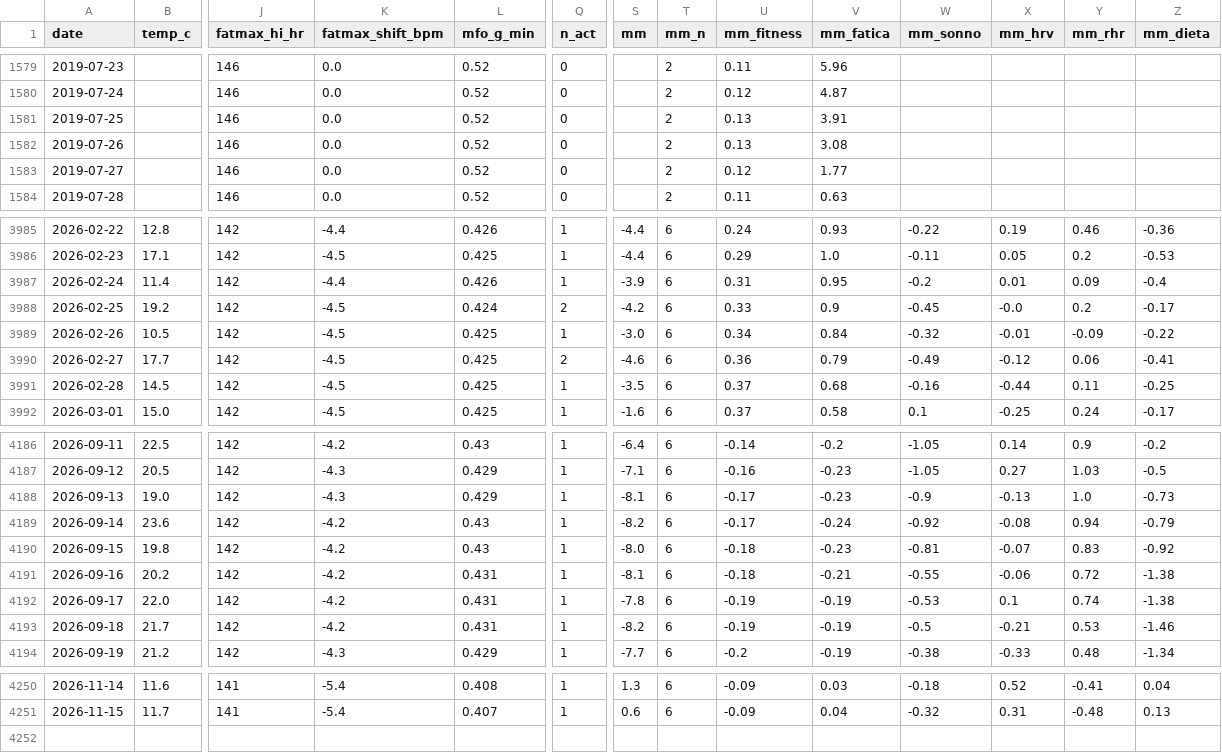
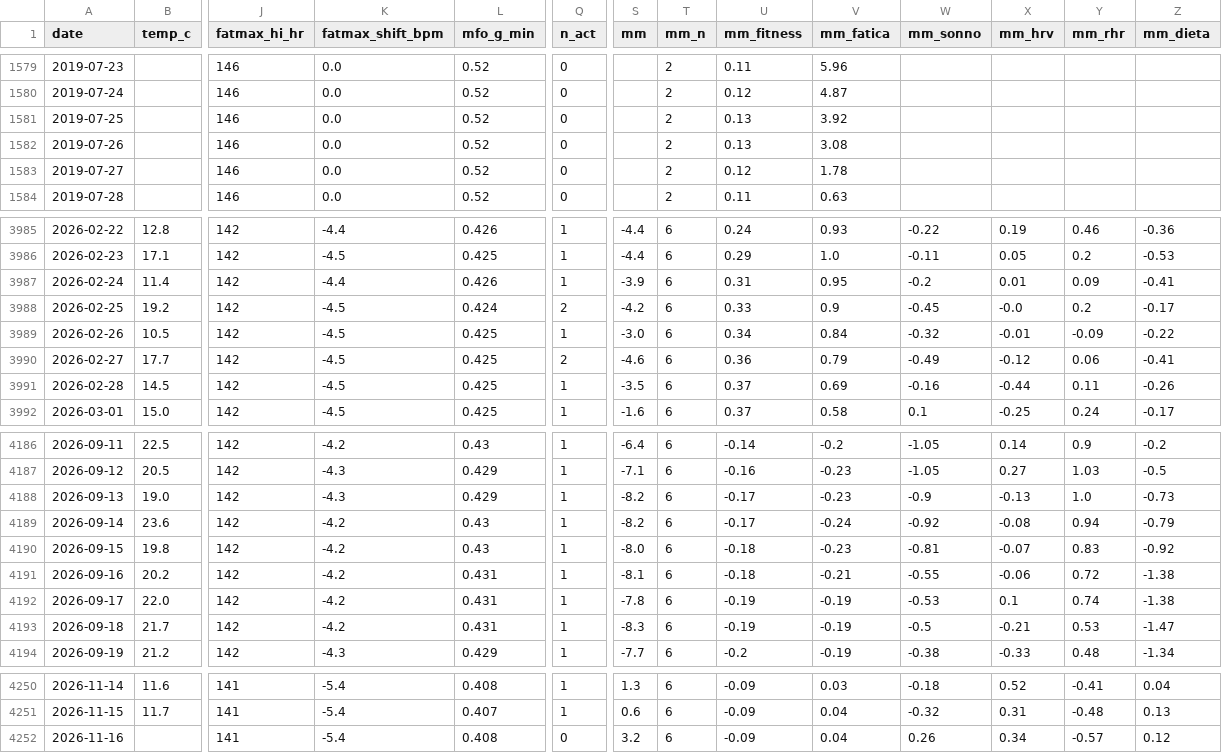
Before and after one commit to micmer-git/micmer-git.github.io, a CSV file: vita/cibo/data/metabolismo.csv, drawn as a sheet; only a part is shown, gaps mark what is left out; rows hold the shown columns only; the diff covers the shown part only; the diff names each change by its address in the sheet, - before the commit and + after, or states it on an @@ line.

```diff
--- a/vita/cibo/data/metabolismo.csv
+++ b/vita/cibo/data/metabolismo.csv
-V1581 (mm_fatica): 3.91
+V1581 (mm_fatica): 3.92
-V1583 (mm_fatica): 1.77
+V1583 (mm_fatica): 1.78
-Z3987 (mm_dieta): -0.4
+Z3987 (mm_dieta): -0.41
-V3991 (mm_fatica): 0.68
+V3991 (mm_fatica): 0.69
-Z3991 (mm_dieta): -0.25
+Z3991 (mm_dieta): -0.26
-S4188 (mm): -8.1
+S4188 (mm): -8.2
-S4193 (mm): -8.2
+S4193 (mm): -8.3
-Z4193 (mm_dieta): -1.46
+Z4193 (mm_dieta): -1.47
+row 4252: 2026-11-16 |  | 141 | -5.4 | 0.408 | 0 | 3.2 | 6 | -0.09 | 0.04 | 0.26 | 0.34 | -0.57 | 0.12
```
Also changed, not shown: 27 edited cells elsewhere in this file, vita/cibo/data/flora_foods.csv, vita/cibo/data/microbiome.csv, 10 other files.
